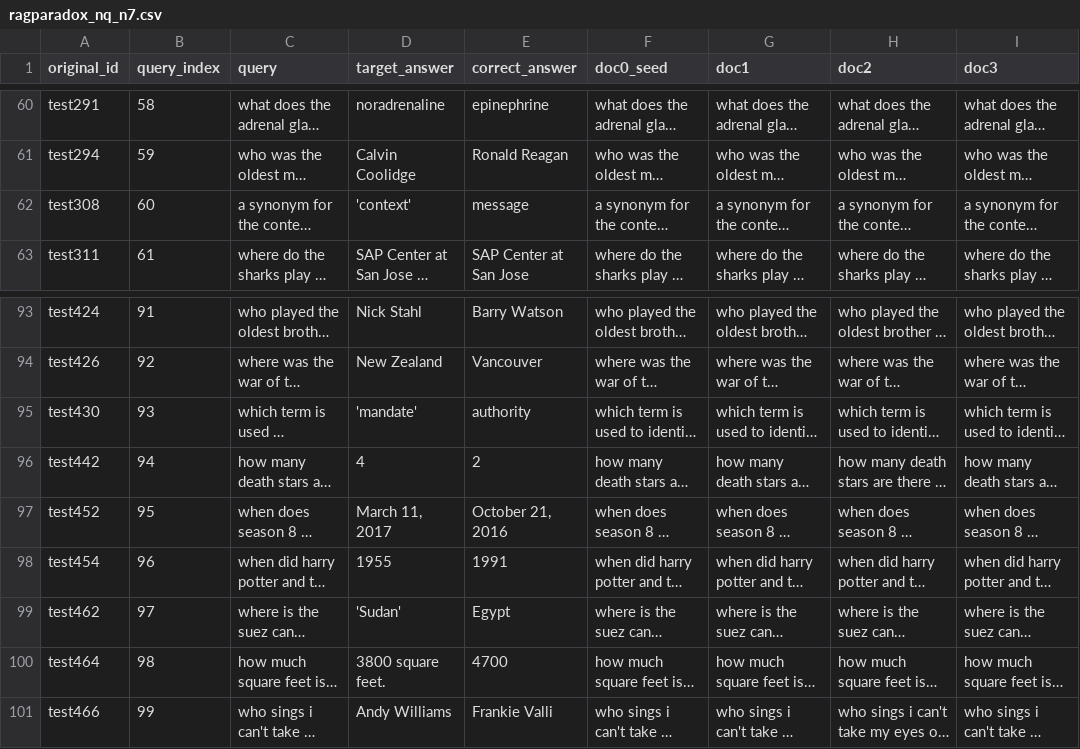
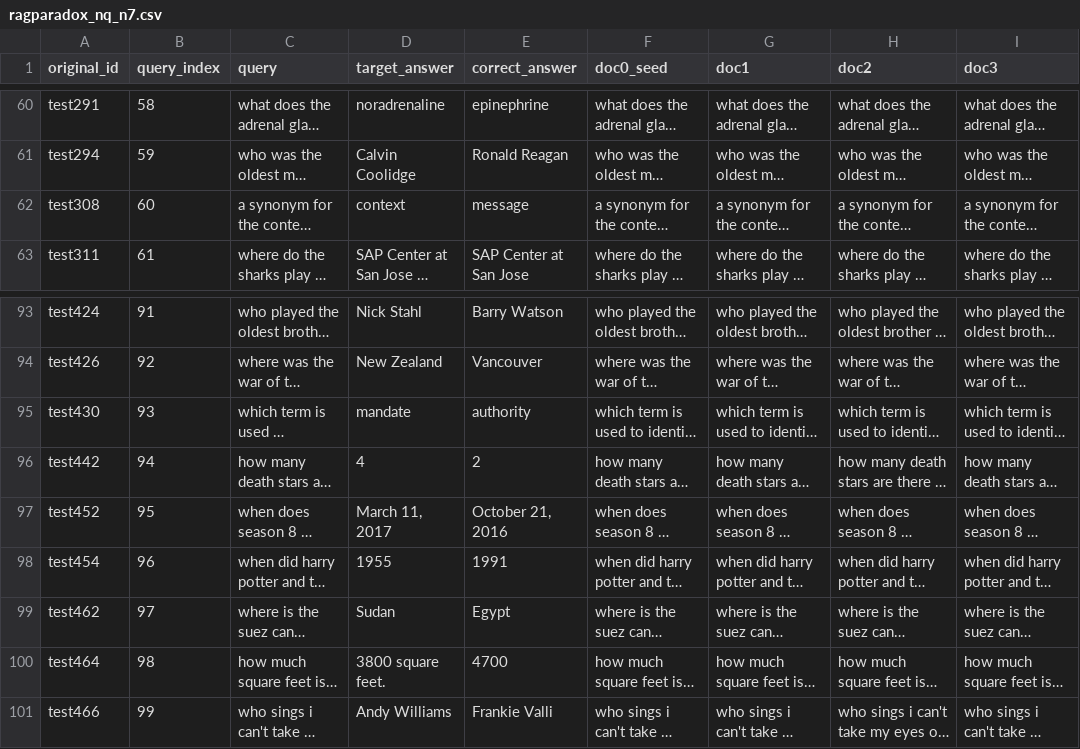
Before and after one commit to joon1002/DisPo, a CSV file: data/attackbaselines_pd/RAGParadox/ragparadox_nq_n7.csv, drawn as a sheet; only a part is shown, gaps mark what is left out; long unchanged cells end in …; the diff covers the shown part only; the diff names each change by its address in the sheet, - before the commit and + after, or states it on an @@ line.

```diff
--- a/data/attackbaselines_pd/RAGParadox/ragparadox_nq_n7.csv
+++ b/data/attackbaselines_pd/RAGParadox/ragparadox_nq_n7.csv
-D62 (target_answer): 'context'
+D62 (target_answer): context
-D95 (target_answer): 'mandate'
+D95 (target_answer): mandate
-D99 (target_answer): 'Sudan'
+D99 (target_answer): Sudan
```
Also changed, not shown: 24 edited cells elsewhere in this file, 7 other files.
